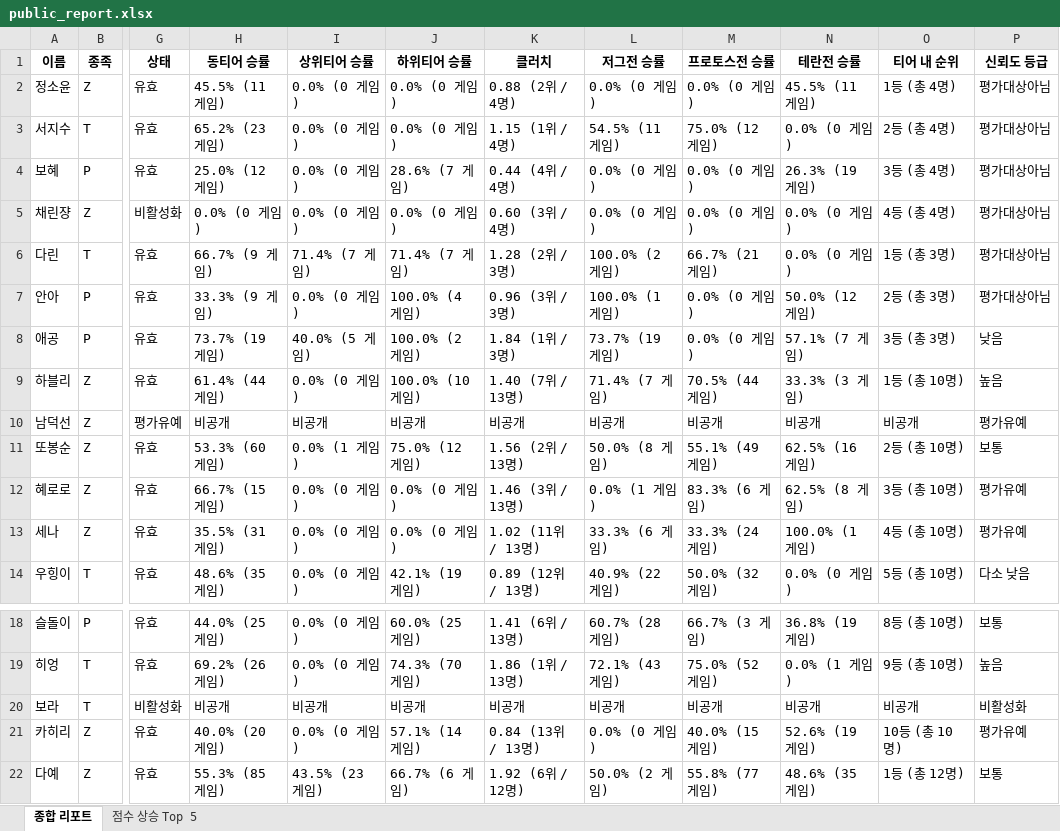
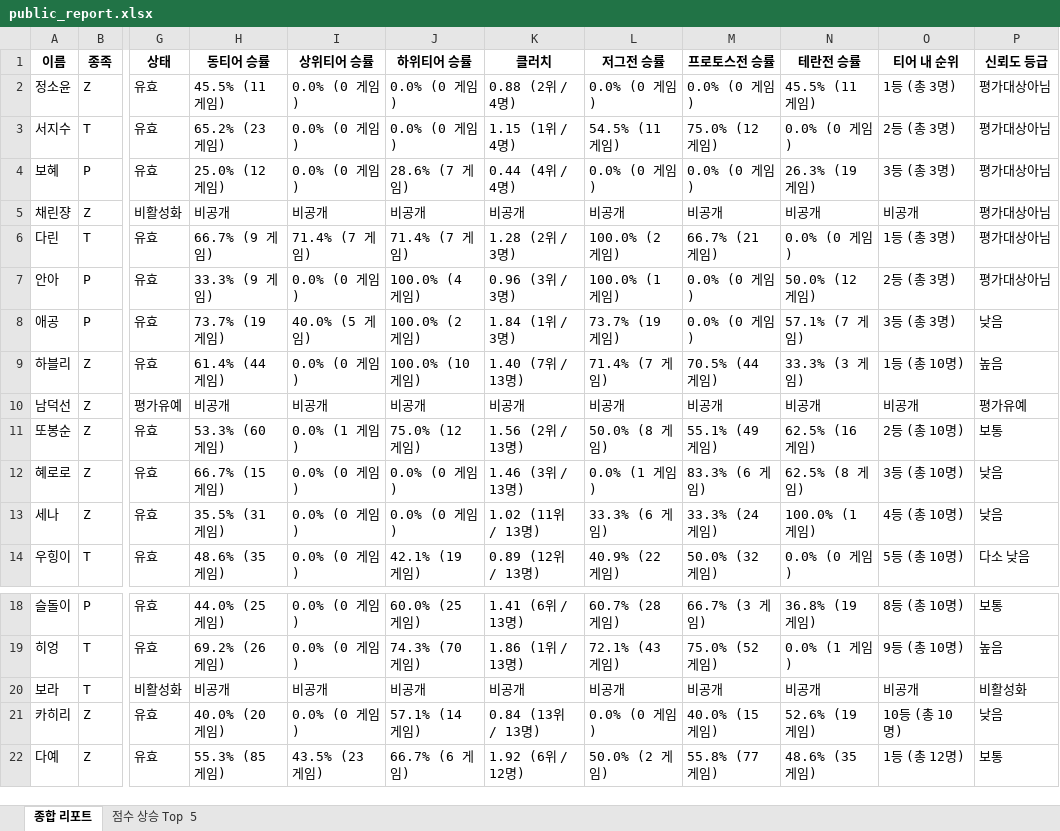
Before and after one commit to koracle0001/sc-tier-dashboard, an Excel workbook: public_report.xlsx, sheet 종합 리포트, drawn as a sheet; only a part is shown, gaps mark what is left out; values as stored, in another font and other column widths than the file's, no borders; the diff names each change by its address in the sheet, - before the commit and + after, or states it on an @@ line.

Commit message:
Add files via upload

```diff
--- a/public_report.xlsx (sheet 종합 리포트)
+++ b/public_report.xlsx (sheet 종합 리포트)
-O2 (티어 내 순위): 1등 (총 4명)
+O2 (티어 내 순위): 1등 (총 3명)
-O3 (티어 내 순위): 2등 (총 4명)
+O3 (티어 내 순위): 2등 (총 3명)
-O4 (티어 내 순위): 3등 (총 4명)
+O4 (티어 내 순위): 3등 (총 3명)
-H5 (동티어 승률): 0.0% (0 게임)
+H5 (동티어 승률): 비공개
-I5 (상위티어 승률): 0.0% (0 게임)
+I5 (상위티어 승률): 비공개
-J5 (하위티어 승률): 0.0% (0 게임)
+J5 (하위티어 승률): 비공개
-K5 (클러치): 0.60 (3위 / 4명)
+K5 (클러치): 비공개
-L5 (저그전 승률): 0.0% (0 게임)
+L5 (저그전 승률): 비공개
-M5 (프로토스전 승률): 0.0% (0 게임)
+M5 (프로토스전 승률): 비공개
-N5 (테란전 승률): 0.0% (0 게임)
+N5 (테란전 승률): 비공개
-O5 (티어 내 순위): 4등 (총 4명)
+O5 (티어 내 순위): 비공개
-P12:P13 (신뢰도 등급): 평가유예
+P12:P13 (신뢰도 등급): 낮음
-P21 (신뢰도 등급): 평가유예
+P21 (신뢰도 등급): 낮음
```
